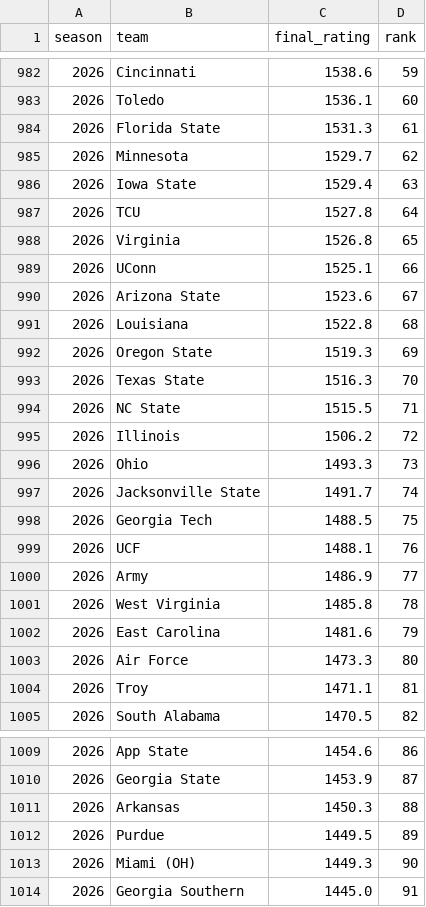
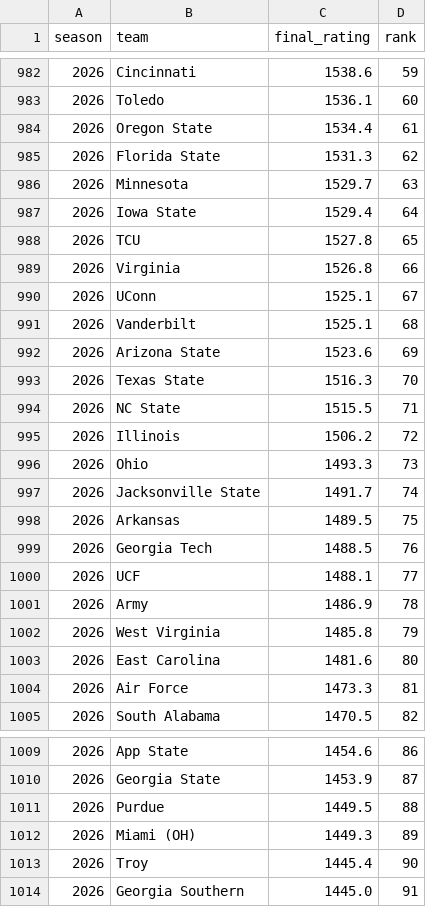
Before and after one commit to brandon-keck/cfb-rankings, a CSV file: data/elo_ratings_season_final.csv, drawn as a sheet; only a part is shown, gaps mark what is left out; the diff covers the shown part only.

```diff
--- a/data/elo_ratings_season_final.csv
+++ b/data/elo_ratings_season_final.csv
@@ -983,11 +983,11 @@ season,team,final_rating,rank
 2026,Toledo,1536.1,60
-2026,Florida State,1531.3,61
-2026,Minnesota,1529.7,62
-2026,Iowa State,1529.4,63
-2026,TCU,1527.8,64
-2026,Virginia,1526.8,65
-2026,UConn,1525.1,66
-2026,Arizona State,1523.6,67
-2026,Louisiana,1522.8,68
-2026,Oregon State,1519.3,69
+2026,Oregon State,1534.4,61
+2026,Florida State,1531.3,62
+2026,Minnesota,1529.7,63
+2026,Iowa State,1529.4,64
+2026,TCU,1527.8,65
+2026,Virginia,1526.8,66
+2026,UConn,1525.1,67
+2026,Vanderbilt,1525.1,68
+2026,Arizona State,1523.6,69
 2026,Texas State,1516.3,70
@@ -997,9 +997,9 @@ season,team,final_rating,rank
 2026,Jacksonville State,1491.7,74
-2026,Georgia Tech,1488.5,75
-2026,UCF,1488.1,76
-2026,Army,1486.9,77
-2026,West Virginia,1485.8,78
-2026,East Carolina,1481.6,79
-2026,Air Force,1473.3,80
-2026,Troy,1471.1,81
+2026,Arkansas,1489.5,75
+2026,Georgia Tech,1488.5,76
+2026,UCF,1488.1,77
+2026,Army,1486.9,78
+2026,West Virginia,1485.8,79
+2026,East Carolina,1481.6,80
+2026,Air Force,1473.3,81
 2026,South Alabama,1470.5,82
@@ -1010,5 +1010,5 @@ season,team,final_rating,rank
 2026,Georgia State,1453.9,87
-2026,Arkansas,1450.3,88
-2026,Purdue,1449.5,89
-2026,Miami (OH),1449.3,90
+2026,Purdue,1449.5,88
+2026,Miami (OH),1449.3,89
+2026,Troy,1445.4,90
 2026,Georgia Southern,1445.0,91
```
Also changed, not shown: 8 added rows, 8 removed rows and 44 edited cells elsewhere in this file, data/backtest_predictions.csv, data/elo_full_field_weekly.csv, 4 other files.
